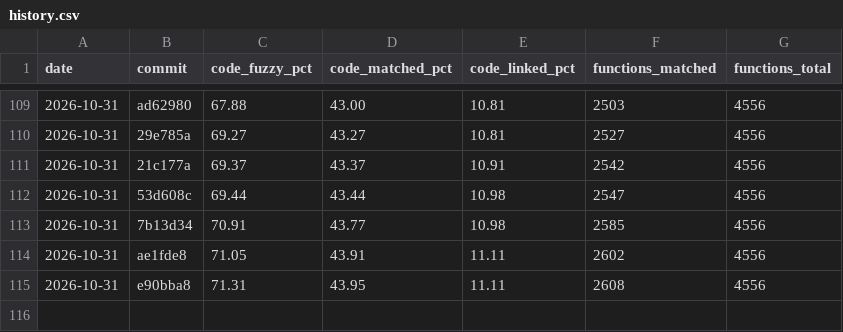
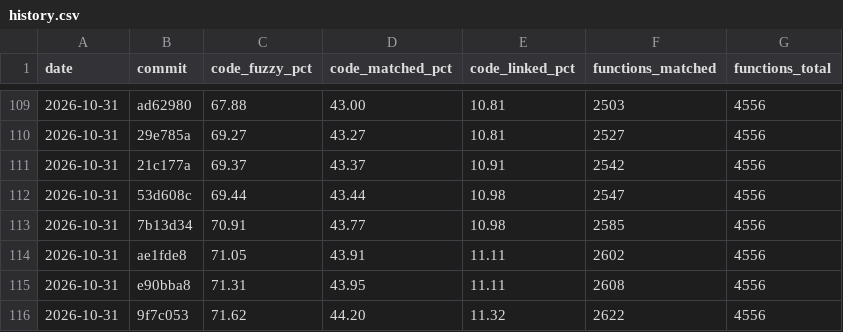
Before and after one commit to YggdrasziI/ts2-castaway-decomp, a CSV file: progress/eur/history.csv, drawn as a sheet; only a part is shown, gaps mark what is left out; the diff names each change by its address in the sheet, - before the commit and + after, or states it on an @@ line.

Commit message:
Record progress after the upgrade action units

```diff
--- a/progress/eur/history.csv
+++ b/progress/eur/history.csv
+row 116: 2026-10-31 | 9f7c053 | 71.62 | 44.20 | 11.32 | 2622 | 4556
```
Also changed, not shown: 5 other files.
